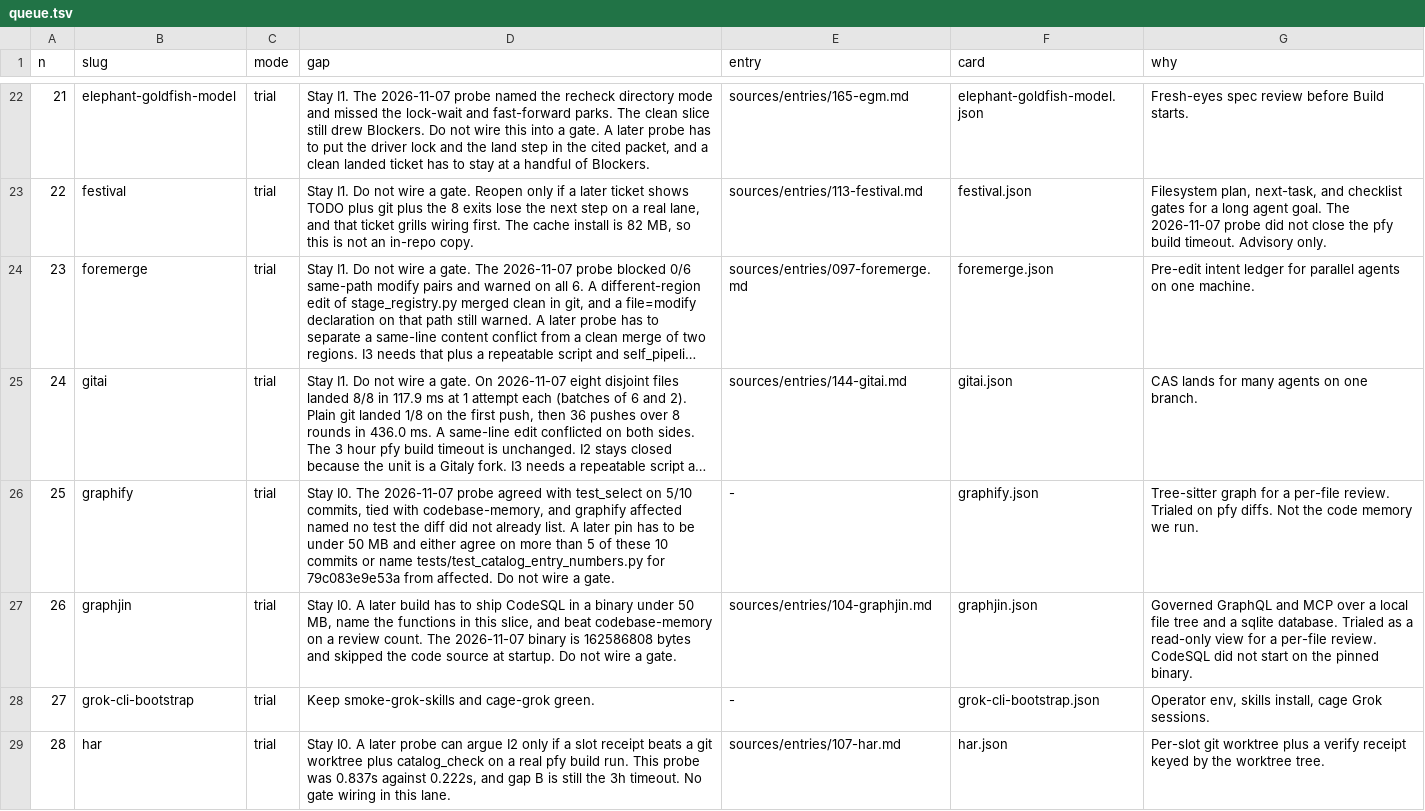
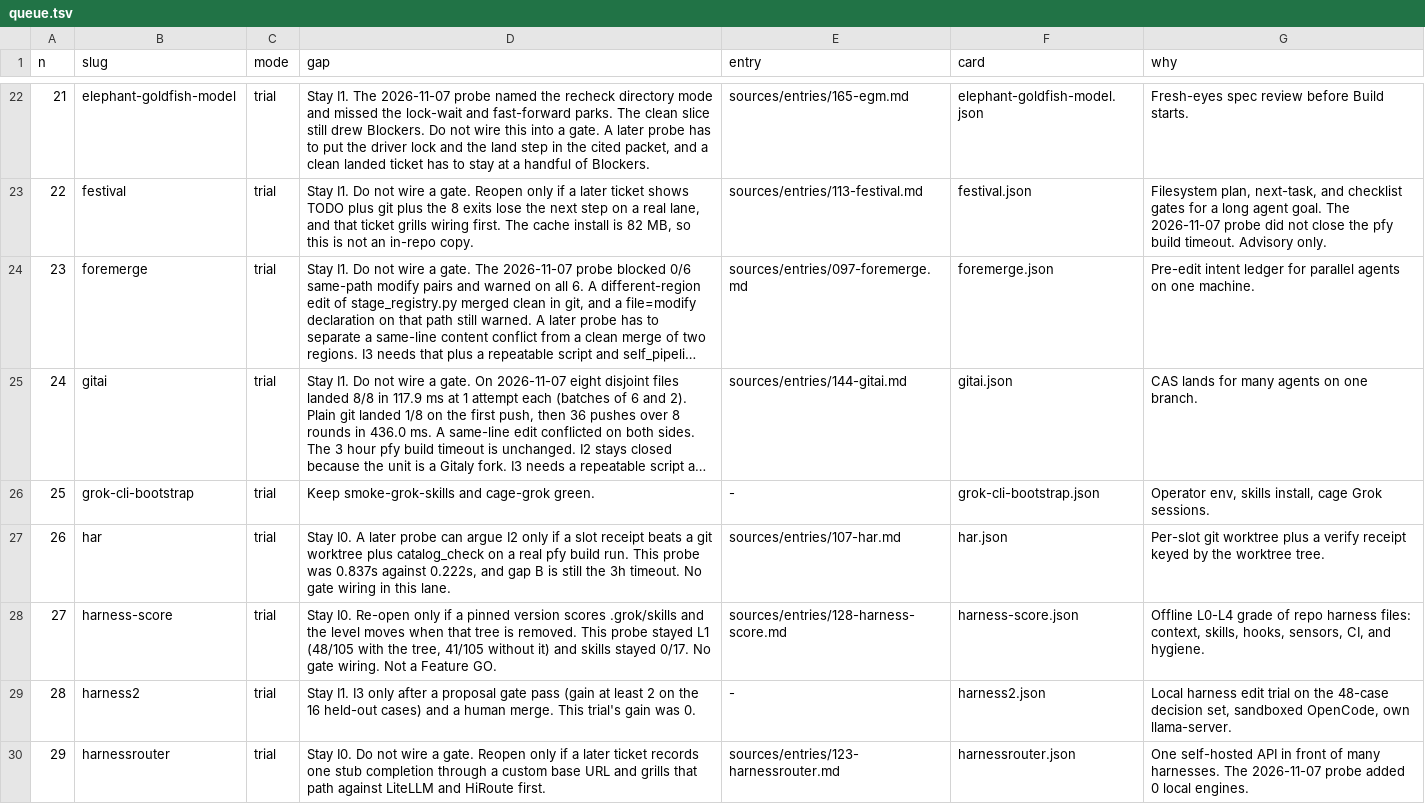
Before and after one commit to themark-net/pfy-deanery, a TSV file: eval/catalog-queue/queue.tsv, drawn as a sheet; only a part is shown, gaps mark what is left out; the shorter side is filled out with more unchanged rows; long unchanged cells end in …; removed rows and columns are numbered as before the commit, all else as after; the diff covers the shown part only; the diff names each change by its address in the sheet, - before the commit and + after, or states it on an @@ line.

Commit message:
catalog: regenerate loop outputs

```diff
--- a/eval/catalog-queue/queue.tsv
+++ b/eval/catalog-queue/queue.tsv
-row 26: 25 | graphify | trial | Stay I0. The 2026-11-07 probe agreed with test_select on 5/10 commits, tied with codebase-memory, and graphify affected named no test the diff did not already list. A later pin has to be under 50 MB and either agree on more than 5 of these 10 commits or name tests/test_catalog_entry_numbers.py for 79c083e9e53a from affected. Do not wire a gate. | - | graphify.json | Tree-sitter graph for a per-file review. Trialed on pfy diffs. Not the code memory we run.
-row 27: 26 | graphjin | trial | Stay I0. A later build has to ship CodeSQL in a binary under 50 MB, name the functions in this slice, and beat codebase-memory on a review count. The 2026-11-07 binary is 162586808 bytes and skipped the code source at startup. Do not wire a gate. | sources/entries/104-graphjin.md | graphjin.json | Governed GraphQL and MCP over a local file tree and a sqlite database. Trialed as a read-only view for a per-file review. CodeSQL did not start on the pinned binary.
@@ column A (n) renumbered from row 26 down @@
```
Also changed, not shown: 2 removed rows elsewhere in this file, 9 other files.
